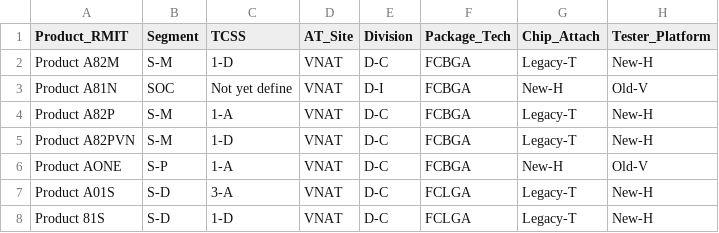
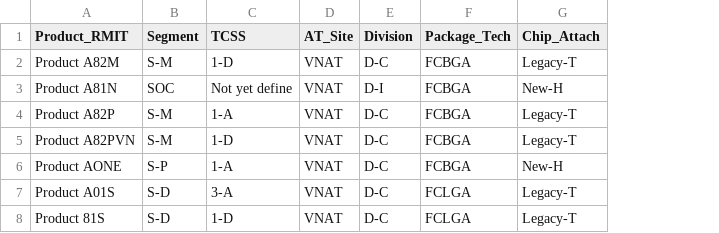
Before and after one commit to hongnguyen0112/Capstone, a CSV file: knowledge_base/product.csv, drawn as a sheet; the diff names each change by its address in the sheet, - before the commit and + after, or states it on an @@ line.

Commit message:
tester platform query done

```diff
--- a/knowledge_base/product.csv
+++ b/knowledge_base/product.csv
-column H (Tester_Platform), rows 2-8: New-H | Old-V | New-H | New-H | Old-V | New-H | New-H
```
Also changed, not shown: 21 other files.
